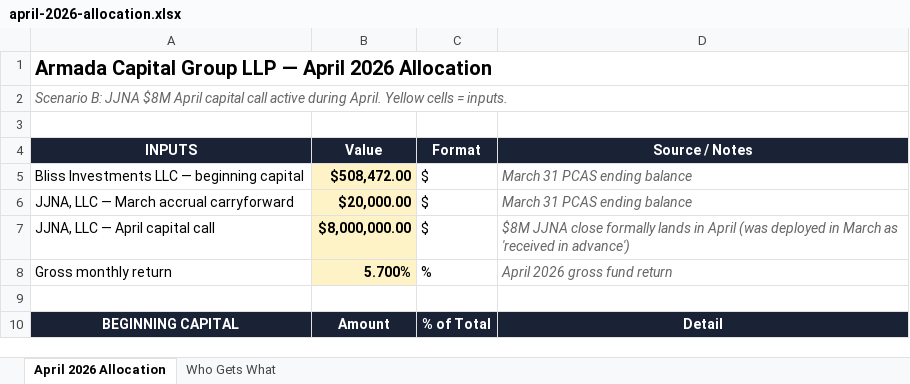
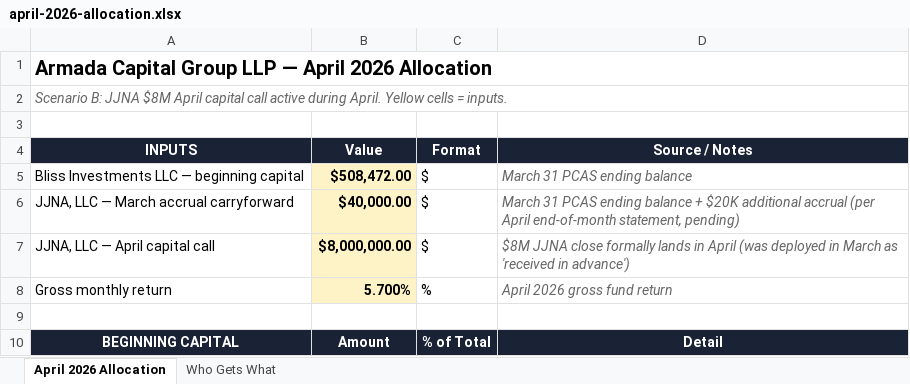
Before and after one commit to theastark1-cpu/claude-central-hub, an Excel workbook: armada-innovations/data/april-2026-allocation.xlsx, sheet April 2026 Allocation, drawn as a sheet; only a part is shown; values as stored, in another font and other column widths than the file's, no borders; the diff names each change by its address in the sheet, - before the commit and + after, or states it on an @@ line.

```diff
--- a/armada-innovations/data/april-2026-allocation.xlsx (sheet April 2026 Allocation)
+++ b/armada-innovations/data/april-2026-allocation.xlsx (sheet April 2026 Allocation)
-B6 (Value): $20,000.00
+B6 (Value): $40,000.00
-D6 (Source / Notes): …ending balance
+D6 (Source / Notes): …ending balance + $20K additional accrual (per April end-of-month statement, pending)
```
Also changed, not shown: armada-innovations/data/armada-innovations-2026.xlsx, 1 other file.
